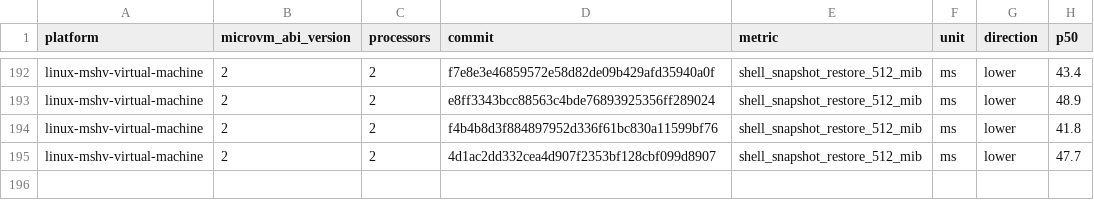
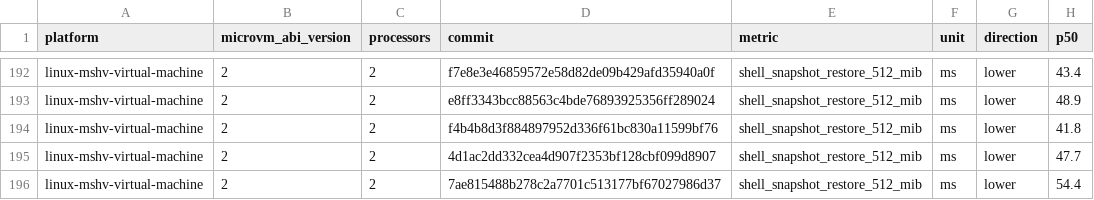
Before and after one commit to 56steve/nvx, a CSV file: data/linux-mshv-virtual-machine-microvm-v2-2vcpu.csv, drawn as a sheet; only a part is shown, gaps mark what is left out; the diff names each change by its address in the sheet, - before the commit and + after, or states it on an @@ line.

```diff
--- a/data/linux-mshv-virtual-machine-microvm-v2-2vcpu.csv
+++ b/data/linux-mshv-virtual-machine-microvm-v2-2vcpu.csv
+row 196: linux-mshv-virtual-machine | 2 | 2 | 7ae815488b278c2a7701c513177bf67027986d37 | shell_snapshot_restore_512_mib | ms | lower | 54.4
```
Also changed, not shown: data/linux-kvm-virtual-machine-microvm-v2-1vcpu.csv, data/linux-mshv-virtual-machine-microvm-v2-1vcpu.csv, 9 other files.
